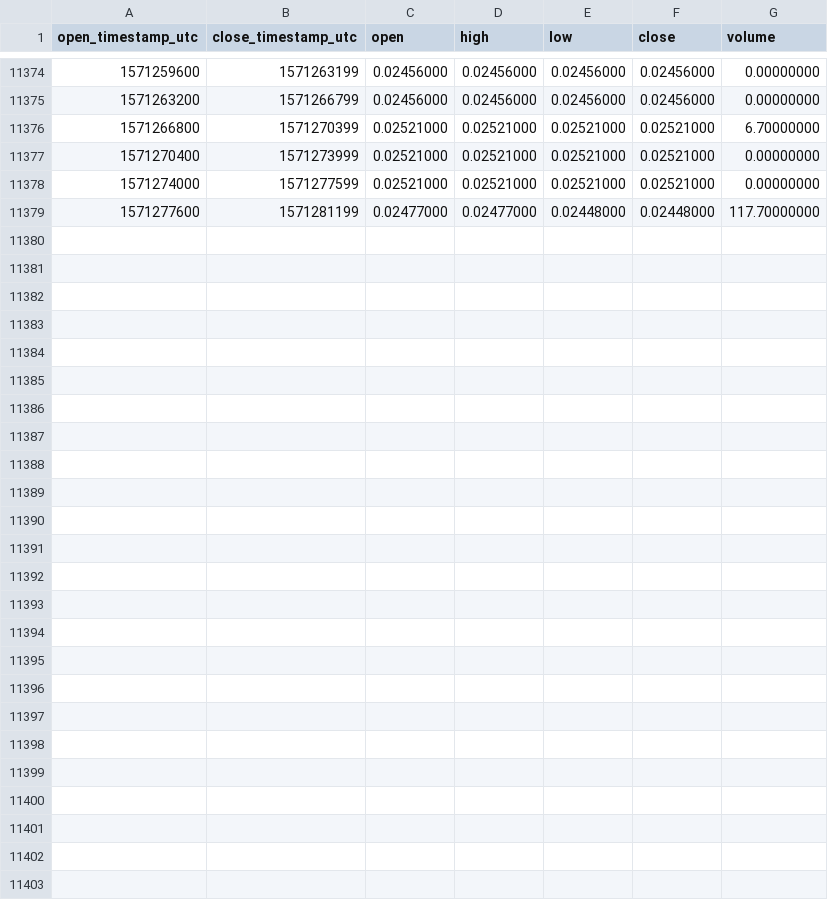
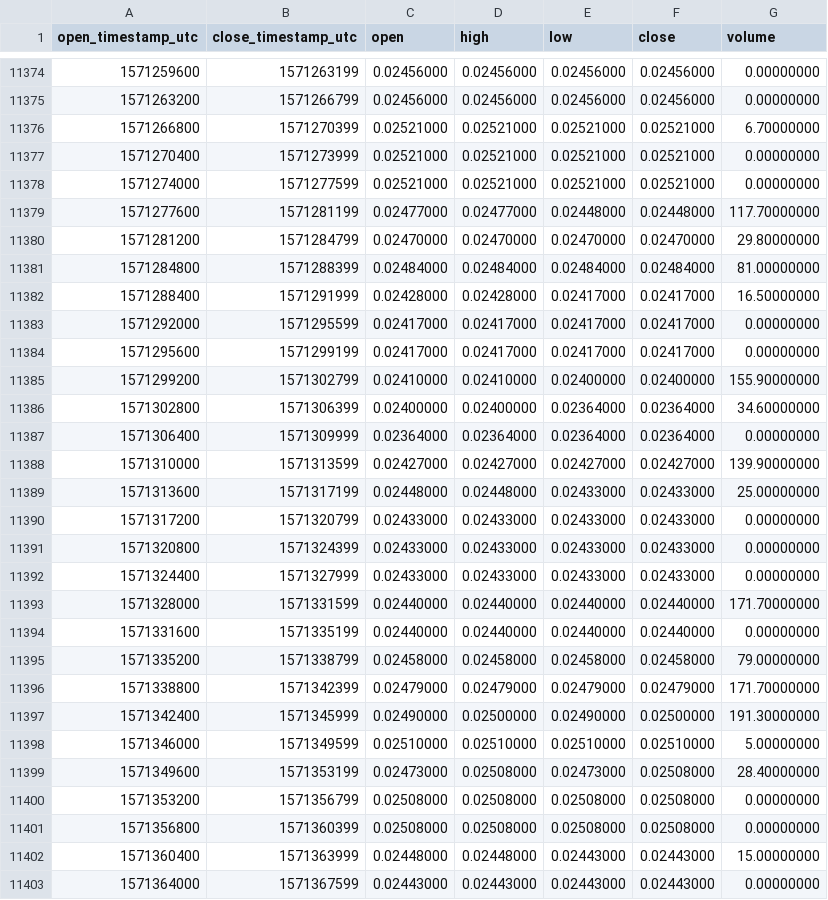
Before and after one commit to cryptobigbro/binance-NASBNB, a CSV file: binance-NASBNB-1h.csv, drawn as a sheet; only a part is shown, gaps mark what is left out; the diff names each change by its address in the sheet, - before the commit and + after, or states it on an @@ line.

Commit message:
Update OHLCV data.

```diff
--- a/binance-NASBNB-1h.csv
+++ b/binance-NASBNB-1h.csv
+row 11380: 1571281200 | 1571284799 | 0.02470000 | 0.02470000 | 0.02470000 | 0.02470000 | 29.80000000
+row 11381: 1571284800 | 1571288399 | 0.02484000 | 0.02484000 | 0.02484000 | 0.02484000 | 81.00000000
+row 11382: 1571288400 | 1571291999 | 0.02428000 | 0.02428000 | 0.02417000 | 0.02417000 | 16.50000000
+row 11383: 1571292000 | 1571295599 | 0.02417000 | 0.02417000 | 0.02417000 | 0.02417000 | 0.00000000
+row 11384: 1571295600 | 1571299199 | 0.02417000 | 0.02417000 | 0.02417000 | 0.02417000 | 0.00000000
+row 11385: 1571299200 | 1571302799 | 0.02410000 | 0.02410000 | 0.02400000 | 0.02400000 | 155.90000000
+row 11386: 1571302800 | 1571306399 | 0.02400000 | 0.02400000 | 0.02364000 | 0.02364000 | 34.60000000
+row 11387: 1571306400 | 1571309999 | 0.02364000 | 0.02364000 | 0.02364000 | 0.02364000 | 0.00000000
+row 11388: 1571310000 | 1571313599 | 0.02427000 | 0.02427000 | 0.02427000 | 0.02427000 | 139.90000000
+row 11389: 1571313600 | 1571317199 | 0.02448000 | 0.02448000 | 0.02433000 | 0.02433000 | 25.00000000
+row 11390: 1571317200 | 1571320799 | 0.02433000 | 0.02433000 | 0.02433000 | 0.02433000 | 0.00000000
+row 11391: 1571320800 | 1571324399 | 0.02433000 | 0.02433000 | 0.02433000 | 0.02433000 | 0.00000000
+row 11392: 1571324400 | 1571327999 | 0.02433000 | 0.02433000 | 0.02433000 | 0.02433000 | 0.00000000
+row 11393: 1571328000 | 1571331599 | 0.02440000 | 0.02440000 | 0.02440000 | 0.02440000 | 171.70000000
+row 11394: 1571331600 | 1571335199 | 0.02440000 | 0.02440000 | 0.02440000 | 0.02440000 | 0.00000000
+row 11395: 1571335200 | 1571338799 | 0.02458000 | 0.02458000 | 0.02458000 | 0.02458000 | 79.00000000
+row 11396: 1571338800 | 1571342399 | 0.02479000 | 0.02479000 | 0.02479000 | 0.02479000 | 171.70000000
+row 11397: 1571342400 | 1571345999 | 0.02490000 | 0.02500000 | 0.02490000 | 0.02500000 | 191.30000000
+row 11398: 1571346000 | 1571349599 | 0.02510000 | 0.02510000 | 0.02510000 | 0.02510000 | 5.00000000
+row 11399: 1571349600 | 1571353199 | 0.02473000 | 0.02508000 | 0.02473000 | 0.02508000 | 28.40000000
+row 11400: 1571353200 | 1571356799 | 0.02508000 | 0.02508000 | 0.02508000 | 0.02508000 | 0.00000000
+row 11401: 1571356800 | 1571360399 | 0.02508000 | 0.02508000 | 0.02508000 | 0.02508000 | 0.00000000
+row 11402: 1571360400 | 1571363999 | 0.02448000 | 0.02448000 | 0.02443000 | 0.02443000 | 15.00000000
+row 11403: 1571364000 | 1571367599 | 0.02443000 | 0.02443000 | 0.02443000 | 0.02443000 | 0.00000000
```
Also changed, not shown: binance-NASBNB-1d.csv.
